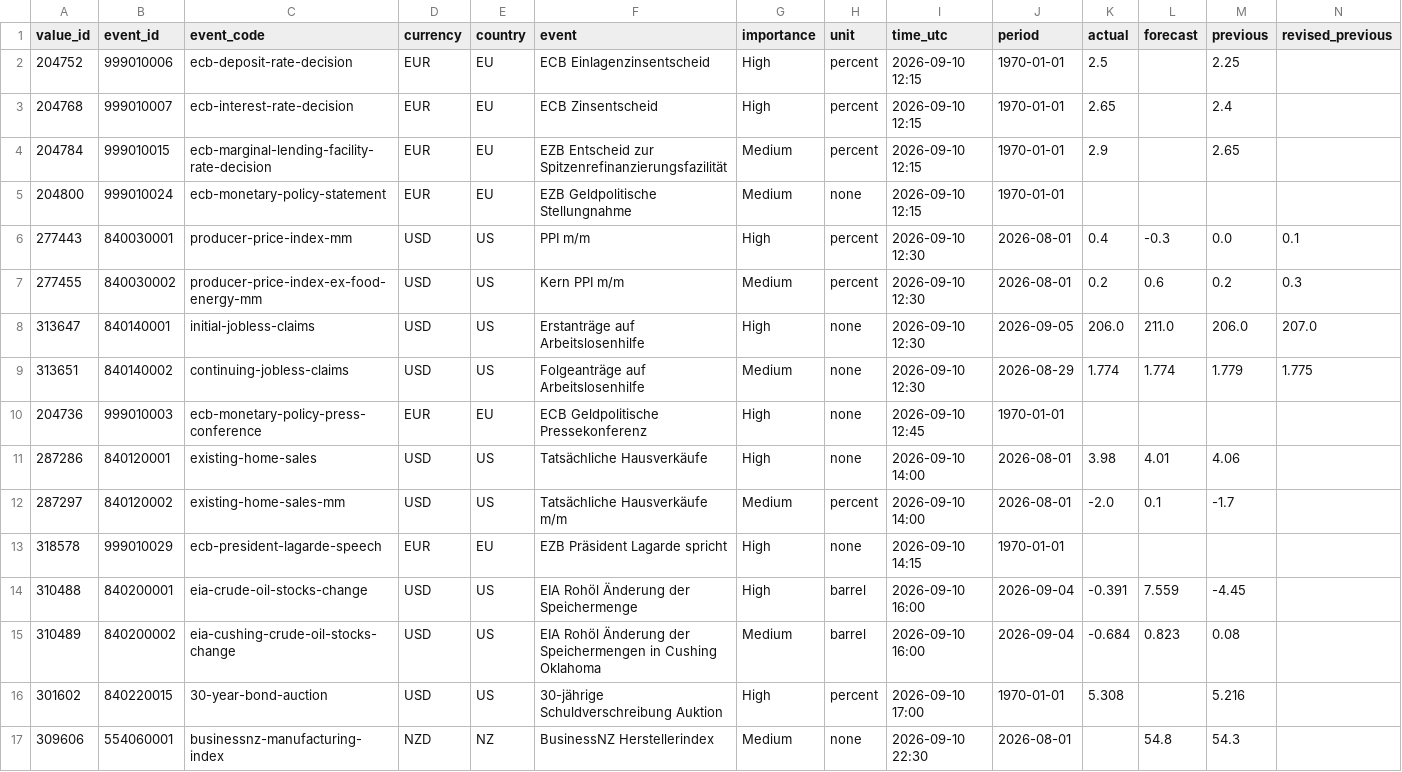
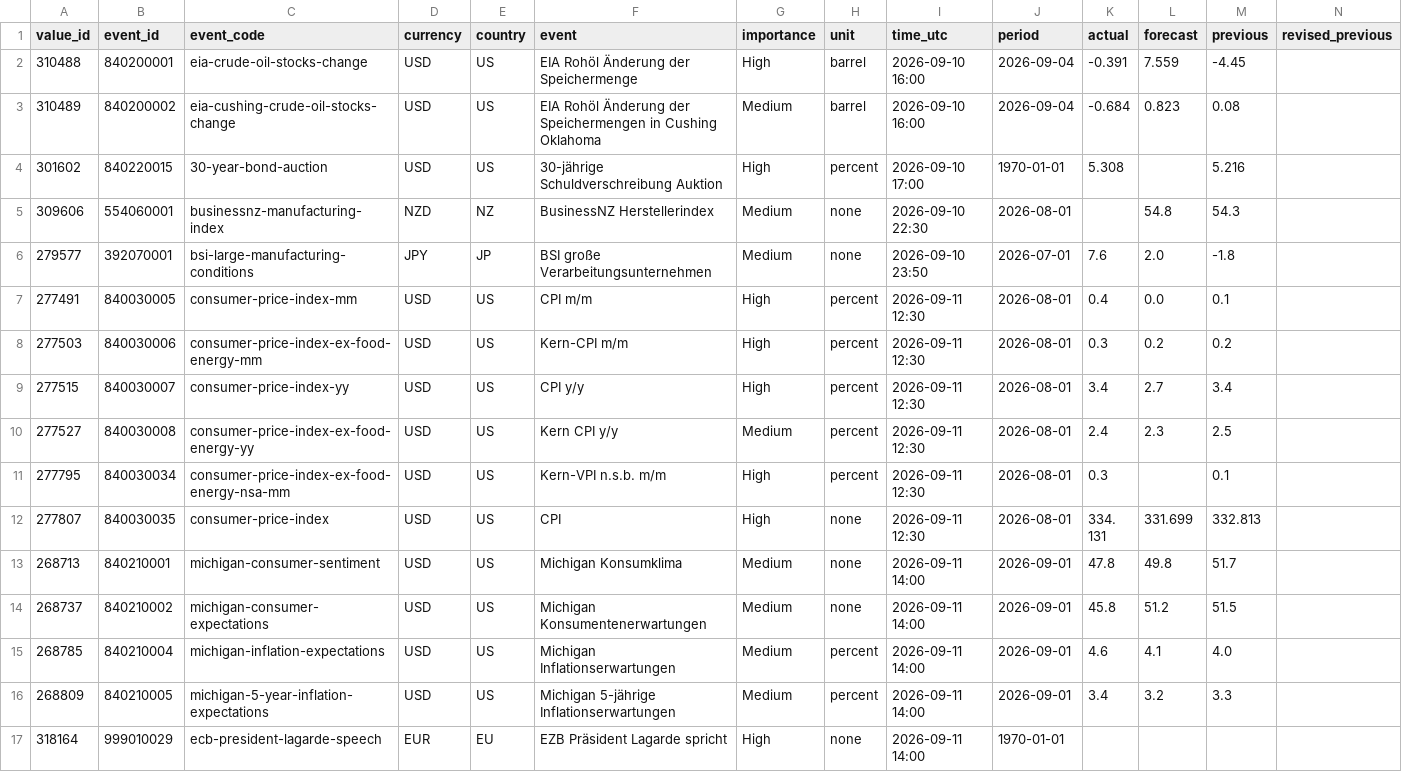
Before and after one commit to MazohFX/taco-strategy-lab, a CSV file: data/macro_calendar/mt5_recent.csv, drawn as a sheet; only a part is shown; the shorter side is filled out with more unchanged rows; rows hold the shown columns only; the diff names each change by its address in the sheet, - before the commit and + after, or states it on an @@ line.

Commit message:
MT5 Makro-Kalender Sync 2026-10-16 05:45 UTC

```diff
--- a/data/macro_calendar/mt5_recent.csv
+++ b/data/macro_calendar/mt5_recent.csv
-row 2: 204752 | 999010006 | ecb-deposit-rate-decision | EUR | EU | ECB Einlagenzinsentscheid | High | percent | 2026-09-10 12:15 | 1970-01-01 | 2.5 |  | 2.25
-row 3: 204768 | 999010007 | ecb-interest-rate-decision | EUR | EU | ECB Zinsentscheid | High | percent | 2026-09-10 12:15 | 1970-01-01 | 2.65 |  | 2.4
-row 4: 204784 | 999010015 | ecb-marginal-lending-facility-rate-decision | EUR | EU | EZB Entscheid zur Spitzenrefinanzierungsfazilität | Medium | percent | 2026-09-10 12:15 | 1970-01-01 | 2.9 |  | 2.65
-row 5: 204800 | 999010024 | ecb-monetary-policy-statement | EUR | EU | EZB Geldpolitische Stellungnahme | Medium | none | 2026-09-10 12:15 | 1970-01-01
-row 6: 277443 | 840030001 | producer-price-index-mm | USD | US | PPI m/m | High | percent | 2026-09-10 12:30 | 2026-08-01 | 0.4 | -0.3 | 0.0 | 0.1
-row 7: 277455 | 840030002 | producer-price-index-ex-food-energy-mm | USD | US | Kern PPI m/m | Medium | percent | 2026-09-10 12:30 | 2026-08-01 | 0.2 | 0.6 | 0.2 | 0.3
-row 8: 313647 | 840140001 | initial-jobless-claims | USD | US | Erstanträge auf Arbeitslosenhilfe | High | none | 2026-09-10 12:30 | 2026-09-05 | 206.0 | 211.0 | 206.0 | 207.0
-row 9: 313651 | 840140002 | continuing-jobless-claims | USD | US | Folgeanträge auf Arbeitslosenhilfe | Medium | none | 2026-09-10 12:30 | 2026-08-29 | 1.774 | 1.774 | 1.779 | 1.775
-row 10: 204736 | 999010003 | ecb-monetary-policy-press-conference | EUR | EU | ECB Geldpolitische Pressekonferenz | High | none | 2026-09-10 12:45 | 1970-01-01
-row 11: 287286 | 840120001 | existing-home-sales | USD | US | Tatsächliche Hausverkäufe | High | none | 2026-09-10 14:00 | 2026-08-01 | 3.98 | 4.01 | 4.06
-row 12: 287297 | 840120002 | existing-home-sales-mm | USD | US | Tatsächliche Hausverkäufe m/m | Medium | percent | 2026-09-10 14:00 | 2026-08-01 | -2.0 | 0.1 | -1.7
-row 13: 318578 | 999010029 | ecb-president-lagarde-speech | EUR | EU | EZB Präsident Lagarde spricht | High | none | 2026-09-10 14:15 | 1970-01-01
```
